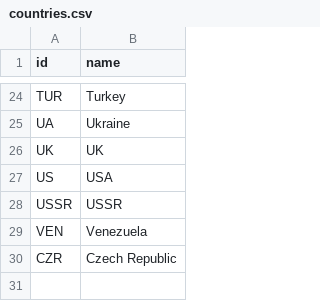
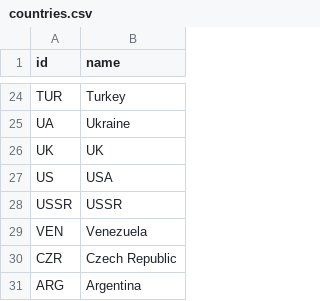
Before and after one commit to AlexPasharin/Collection-Backend, a CSV file: csv/countries.csv, drawn as a sheet; only a part is shown, gaps mark what is left out; the diff names each change by its address in the sheet, - before the commit and + after, or states it on an @@ line.

```diff
--- a/csv/countries.csv
+++ b/csv/countries.csv
+row 31: ARG | Argentina
```
Also changed, not shown: csv/artists.csv, csv/entries.csv, 3 other files.
